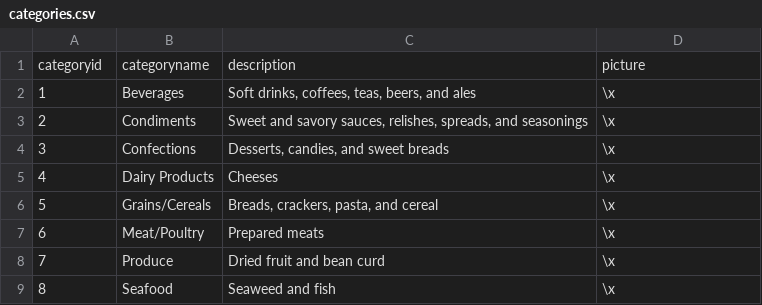
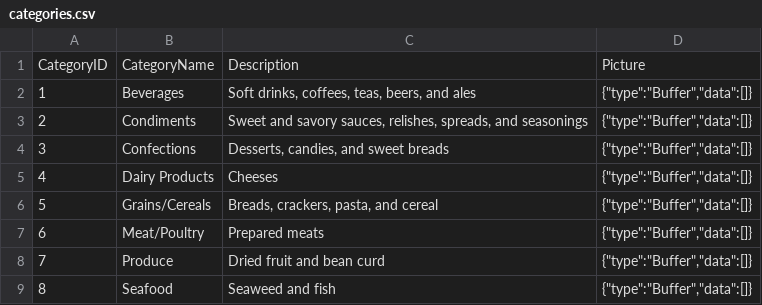
Before and after one commit to jesusBarrazaCastro/data_analytics, a CSV file: input/categories.csv, drawn as a sheet.

```diff
--- a/input/categories.csv
+++ b/input/categories.csv
@@ -1,9 +1,9 @@
-categoryid,categoryname,description,picture
-1,Beverages,"Soft drinks, coffees, teas, beers, and ales",\x
-2,Condiments,"Sweet and savory sauces, relishes, spreads, and seasonings",\x
-3,Confections,"Desserts, candies, and sweet breads",\x
-4,Dairy Products,Cheeses,\x
-5,Grains/Cereals,"Breads, crackers, pasta, and cereal",\x
-6,Meat/Poultry,Prepared meats,\x
-7,Produce,Dried fruit and bean curd,\x
-8,Seafood,Seaweed and fish,\x
+"CategoryID","CategoryName","Description","Picture"
+"1","Beverages","Soft drinks, coffees, teas, beers, and ales","{""type"":""Buffer"",""data"":[]}"
+"2","Condiments","Sweet and savory sauces, relishes, spreads, and seasonings","{""type"":""Buffer"",""data"":[]}"
+"3","Confections","Desserts, candies, and sweet breads","{""type"":""Buffer"",""data"":[]}"
+"4","Dairy Products","Cheeses","{""type"":""Buffer"",""data"":[]}"
+"5","Grains/Cereals","Breads, crackers, pasta, and cereal","{""type"":""Buffer"",""data"":[]}"
+"6","Meat/Poultry","Prepared meats","{""type"":""Buffer"",""data"":[]}"
+"7","Produce","Dried fruit and bean curd","{""type"":""Buffer"",""data"":[]}"
+"8","Seafood","Seaweed and fish","{""type"":""Buffer"",""data"":[]}"
```
Also changed, not shown: input/customers.csv, input/employees.csv, 10 other files.
